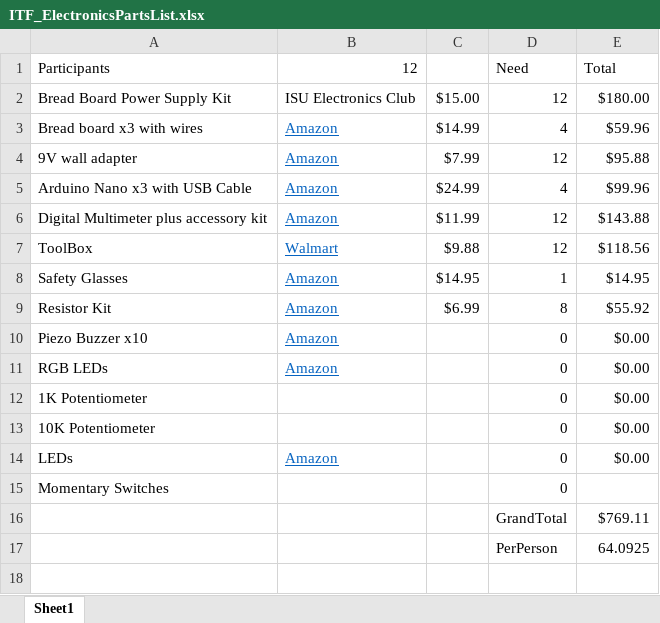
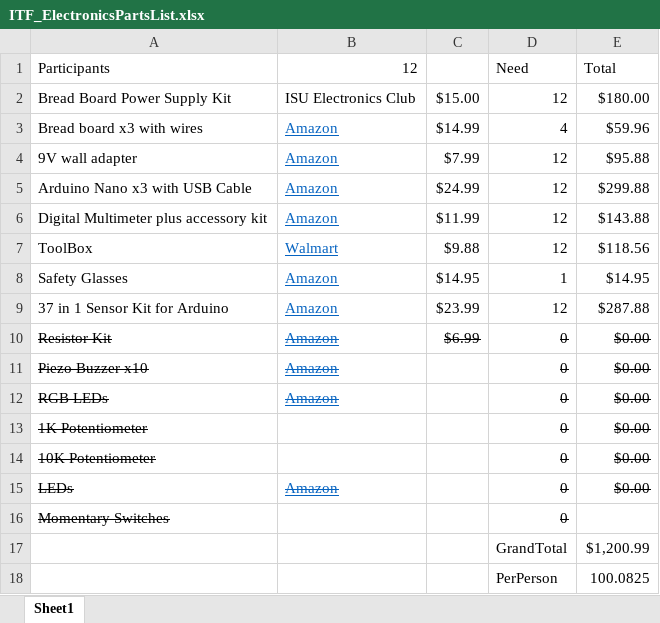
Before and after one commit to leistimo/IgniteTheirFuture, an Excel workbook: 2023/ITF_ElectronicsPartsList.xlsx, sheet Sheet1, drawn as a sheet; values as stored, in another font and other column widths than the file's, no borders; addresses are those after the commit; the diff names each change by its address in the sheet, - before the commit and + after, or states it on an @@ line.

Commit message:
updated parts list

```diff
--- a/2023/ITF_ElectronicsPartsList.xlsx (sheet Sheet1)
+++ b/2023/ITF_ElectronicsPartsList.xlsx (sheet Sheet1)
-D5 (Need): 4
+D5 (Need): 12
-E5 (Total): $99.96
+E5 (Total): $299.88
+row 9: 37 in 1 Sensor Kit for Arduino | Amazon | $23.99 | 12 | $287.88
-A10:E10 strikethrough: off
+A10:E10 strikethrough: on
-D10 (Need): 8
+D10 (Need): 0
-E10 (Total): $55.92
+E10 (Total): $0.00
-A11:B12 strikethrough: off
+A11:B12 strikethrough: on
-D11:E15 strikethrough: off
+D11:E15 strikethrough: on
-A13:A14 strikethrough: off
+A13:A14 strikethrough: on
-A15:B15 strikethrough: off
+A15:B15 strikethrough: on
-A16 strikethrough: off
+A16 strikethrough: on
-D16 strikethrough: off
+D16 strikethrough: on
-E17 (Total): $769.11
+E17 (Total): $1,200.99
-E18 (Total): 64.0925
+E18 (Total): 100.0825
```
Also changed, not shown: formulas that keep their value.
